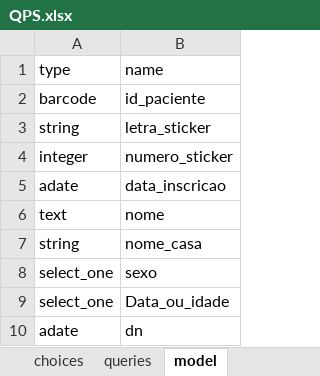
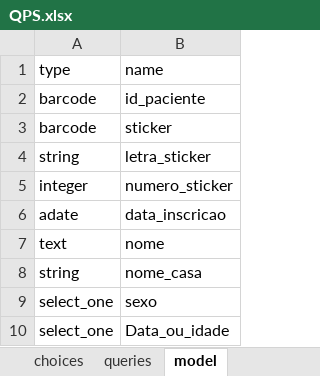
Before and after one commit to dotieono/app-designer, an Excel workbook: app/config/tables/QPS/forms/QPS/QPS.xlsx, sheet model, drawn as a sheet; only a part is shown; the shorter side is filled out with more unchanged rows; values as stored, in another font and other column widths than the file's, no borders; the diff names each change by its address in the sheet, - before the commit and + after, or states it on an @@ line.

```diff
--- a/app/config/tables/QPS/forms/QPS/QPS.xlsx (sheet model)
+++ b/app/config/tables/QPS/forms/QPS/QPS.xlsx (sheet model)
+row 3: barcode | sticker
```
Also changed, not shown: sheet survey, app/config/tables/QPS/forms/dados_adicional/dados_adicional.xlsx, 3 other files.
